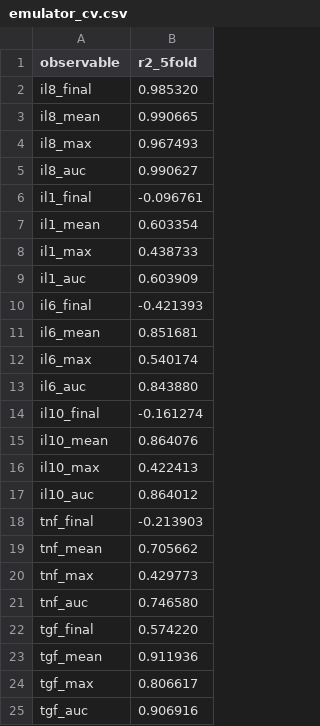
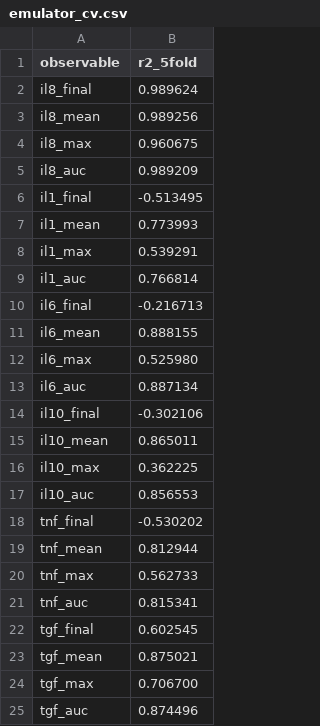
Before and after one commit to Jkovv/3D-Spatio-temporal-Neural-Surrogates-for-Agent-Based-Burn-Wound-Models, a CSV file: smores/results/emulator_cv.csv, drawn as a sheet.

Commit message:
Rerun: emulator CV, Sobol convergence, init_ec x keil8 ridge on regenerated sweep

```diff
--- a/smores/results/emulator_cv.csv
+++ b/smores/results/emulator_cv.csv
@@ -1,25 +1,25 @@
 observable,r2_5fold
-il8_final,0.985320
-il8_mean,0.990665
-il8_max,0.967493
-il8_auc,0.990627
-il1_final,-0.096761
-il1_mean,0.603354
-il1_max,0.438733
-il1_auc,0.603909
-il6_final,-0.421393
-il6_mean,0.851681
-il6_max,0.540174
-il6_auc,0.843880
-il10_final,-0.161274
-il10_mean,0.864076
-il10_max,0.422413
-il10_auc,0.864012
-tnf_final,-0.213903
-tnf_mean,0.705662
-tnf_max,0.429773
-tnf_auc,0.746580
-tgf_final,0.574220
-tgf_mean,0.911936
-tgf_max,0.806617
-tgf_auc,0.906916
+il8_final,0.989624
+il8_mean,0.989256
+il8_max,0.960675
+il8_auc,0.989209
+il1_final,-0.513495
+il1_mean,0.773993
+il1_max,0.539291
+il1_auc,0.766814
+il6_final,-0.216713
+il6_mean,0.888155
+il6_max,0.525980
+il6_auc,0.887134
+il10_final,-0.302106
+il10_mean,0.865011
+il10_max,0.362225
+il10_auc,0.856553
+tnf_final,-0.530202
+tnf_mean,0.812944
+tnf_max,0.562733
+tnf_auc,0.815341
+tgf_final,0.602545
+tgf_mean,0.875021
+tgf_max,0.706700
+tgf_auc,0.874496
```
Also changed, not shown: 4 other files.
